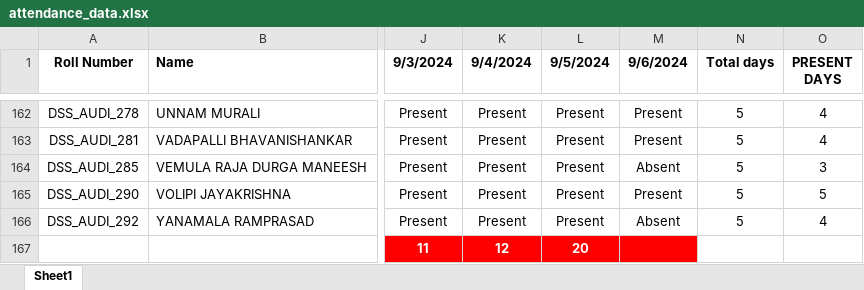
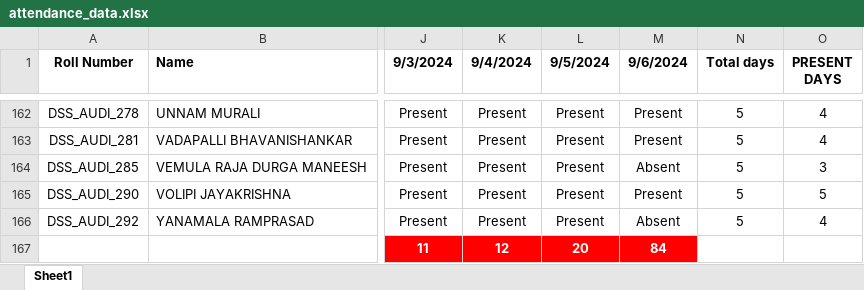
Before and after one commit to harshithravuri23/Attendance_Management_Project_DSS, an Excel workbook: attendance_data.xlsx, sheet Sheet1, drawn as a sheet; only a part is shown, gaps mark what is left out; values as stored, in another font and other column widths than the file's, no borders; the diff names each change by its address in the sheet, - before the commit and + after, or states it on an @@ line.

Commit message:
Updated the attendance

```diff
--- a/attendance_data.xlsx (sheet Sheet1)
+++ b/attendance_data.xlsx (sheet Sheet1)
-M167 (9/6/2024): (empty)
+M167 (9/6/2024): 84
```
